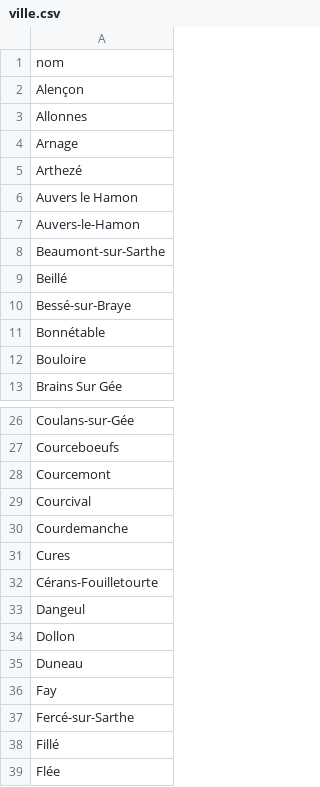
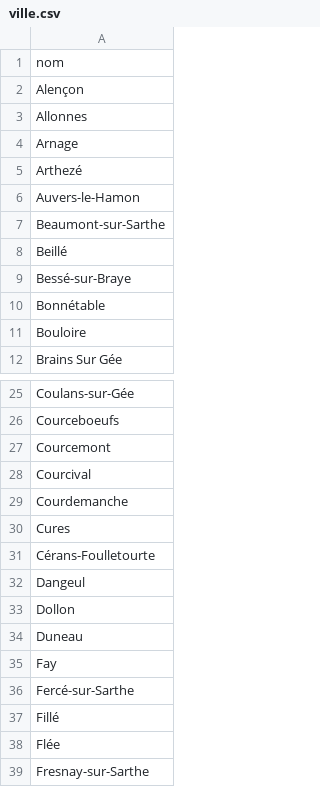
Before and after one commit to lebidul/biduleur, a CSV file: indexer/corpus/ville.csv, drawn as a sheet; only a part is shown, gaps mark what is left out; the shorter side is filled out with more unchanged rows.

```diff
--- a/indexer/corpus/ville.csv
+++ b/indexer/corpus/ville.csv
@@ -5,3 +5,2 @@ Arnage
 Arthezé
-Auvers le Hamon
 Auvers-le-Hamon
@@ -31,3 +30,3 @@ Courdemanche
 Cures
-Cérans-Fouilletourte
+Cérans-Foulletourte
 Dangeul
```
Also changed, not shown: indexer/corpus/artiste_alias.csv, indexer/corpus/biduls.description.csv, 10 other files.
